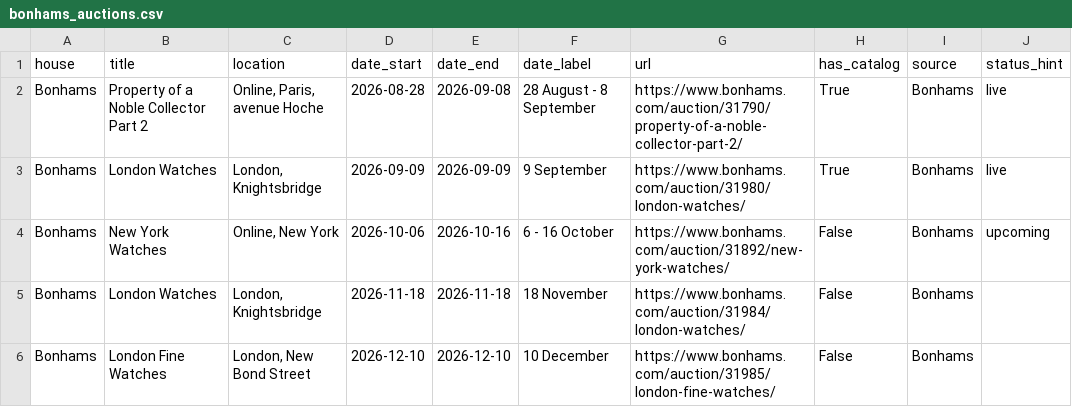
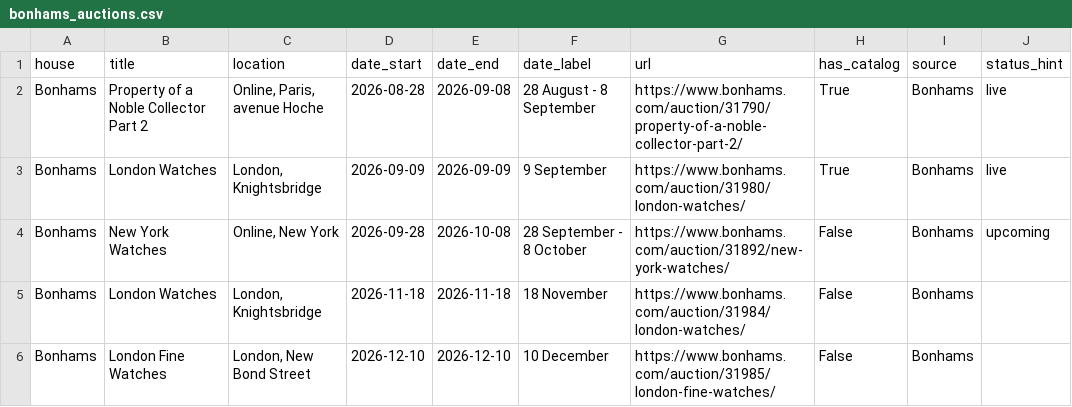
Before and after one commit to markatmutter-cloud/Dial, a CSV file: data/bonhams_auctions.csv, drawn as a sheet.

Commit message:
Residential refresh (Bonhams + Lancashire) 2026-09-07 23:00 UTC

```diff
--- a/data/bonhams_auctions.csv
+++ b/data/bonhams_auctions.csv
@@ -3,3 +3,3 @@ Bonhams,Property of a Noble Collector Part 2,"Online, Paris, avenue Hoche",2026-
 Bonhams,London Watches,"London, Knightsbridge",2026-09-09,2026-09-09,9 September,https://www.bonhams.com/auction/31980/london-watches/,True,Bonhams,live
-Bonhams,New York Watches,"Online, New York",2026-10-06,2026-10-16,6 - 16 October,https://www.bonhams.com/auction/31892/new-york-watches/,False,Bonhams,upcoming
+Bonhams,New York Watches,"Online, New York",2026-09-28,2026-10-08,28 September - 8 October,https://www.bonhams.com/auction/31892/new-york-watches/,False,Bonhams,upcoming
 Bonhams,London Watches,"London, Knightsbridge",2026-11-18,2026-11-18,18 November,https://www.bonhams.com/auction/31984/london-watches/,False,Bonhams,
```
